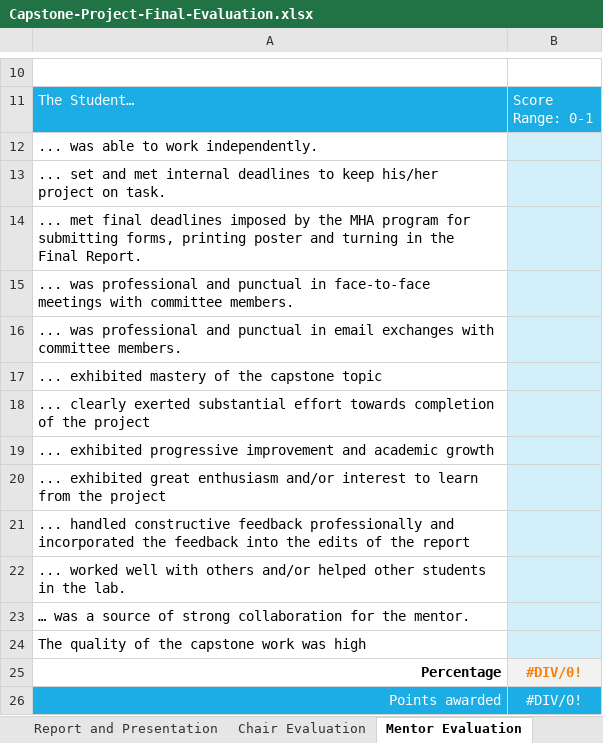
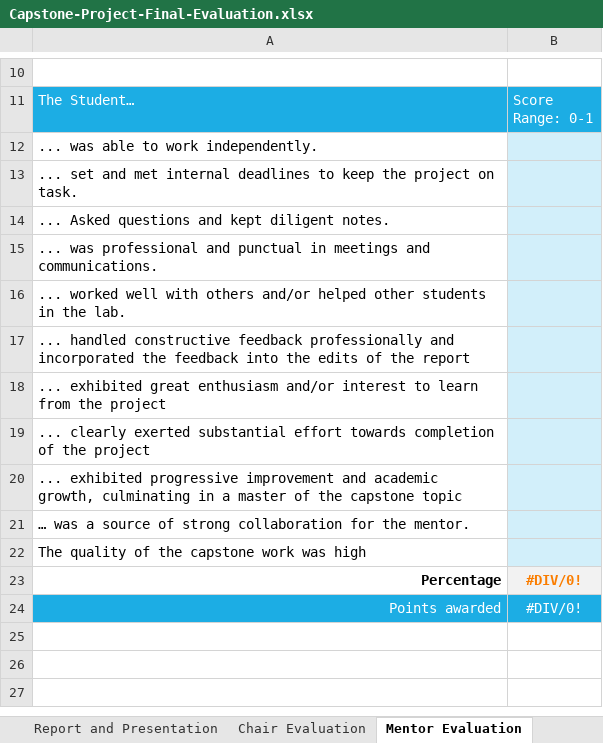
Before and after one commit to ModernHumanAnatomy/MHACapstone, an Excel workbook: docs/assets/Capstone-Project-Final-Evaluation.xlsx, sheet Mentor Evaluation, drawn as a sheet; only a part is shown, gaps mark what is left out; values as stored, in another font and other column widths than the file's, no borders; conditional formats and table styles not drawn; removed rows and columns are numbered as before the commit, all else as after; the diff names each change by its address in the sheet, - before the commit and + after, or states it on an @@ line.

Commit message:
Update Evaluation Form and Eval Documentation

```diff
--- a/docs/assets/Capstone-Project-Final-Evaluation.xlsx (sheet Mentor Evaluation)
+++ b/docs/assets/Capstone-Project-Final-Evaluation.xlsx (sheet Mentor Evaluation)
-A13: …to keep his/her project on…
+A13: …to keep the project on…
-A14: ... met final deadlines imposed by the MHA program for submitting forms, printing poster and turning in the Final Report.
+A14: ... Asked questions and kept diligent notes.
-A15: …punctual in face-to-face meetings with committee members.
+A15: …punctual in meetings and communications.
-A16: ... was professional and punctual in email exchanges with committee members.
+A16: ... worked well with others and/or helped other students in the lab.
-A17: ... exhibited mastery of the capstone topic
+A17: ... handled constructive feedback professionally and incorporated the feedback into the edits of the report
@@ row 20 moved to row 18: ... exhibited great enthusiasm and/or in… @@
-A20: …and academic growth
+A20: …and academic growth, culminating in a master of the capstone topic
-row 21: ... handled constructive feedback professionally and incorporated the feedback into the edits of the report
-row 22: ... worked well with others and/or helped other students in the lab.
```
Also changed, not shown: sheet Report and Presentation, sheet OVERALL GRADE, formulas that keep their value, charts or pictures, 4 other files.
